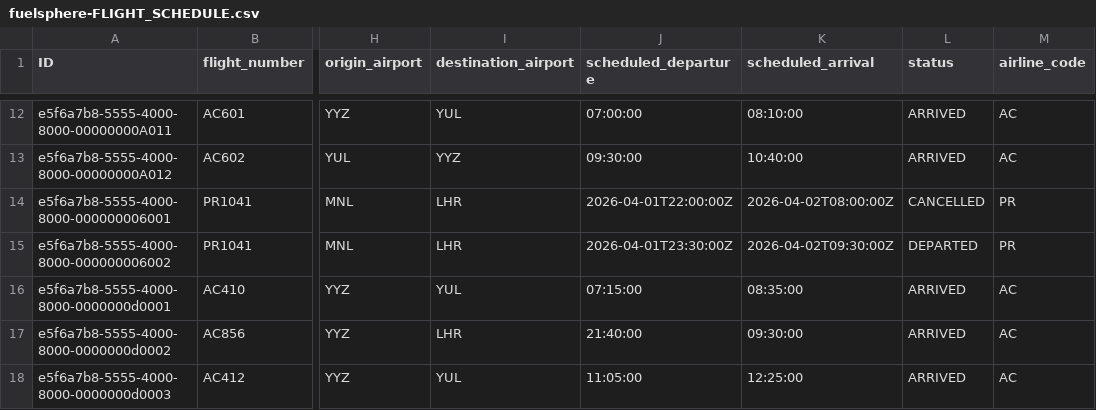
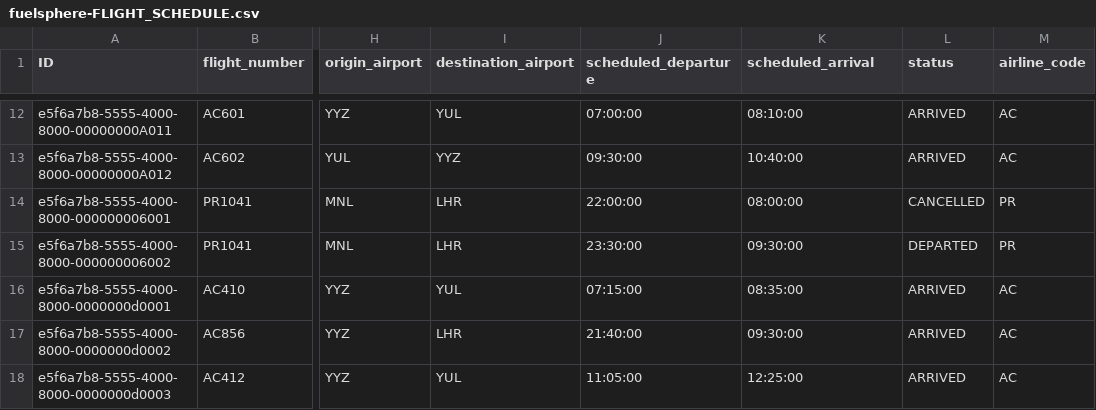
Before and after one commit to kalpesh0304/FuelSphere, a CSV file: db/data/fuelsphere-FLIGHT_SCHEDULE.csv, drawn as a sheet; only a part is shown, gaps mark what is left out; the diff names each change by its address in the sheet, - before the commit and + after, or states it on an @@ line.

```diff
--- a/db/data/fuelsphere-FLIGHT_SCHEDULE.csv
+++ b/db/data/fuelsphere-FLIGHT_SCHEDULE.csv
-J14 (scheduled_departure): 2026-04-01T22:00:00Z
+J14 (scheduled_departure): 22:00:00
-K14 (scheduled_arrival): 2026-04-02T08:00:00Z
+K14 (scheduled_arrival): 08:00:00
-J15 (scheduled_departure): 2026-04-01T23:30:00Z
+J15 (scheduled_departure): 23:30:00
-K15 (scheduled_arrival): 2026-04-02T09:30:00Z
+K15 (scheduled_arrival): 09:30:00
```
